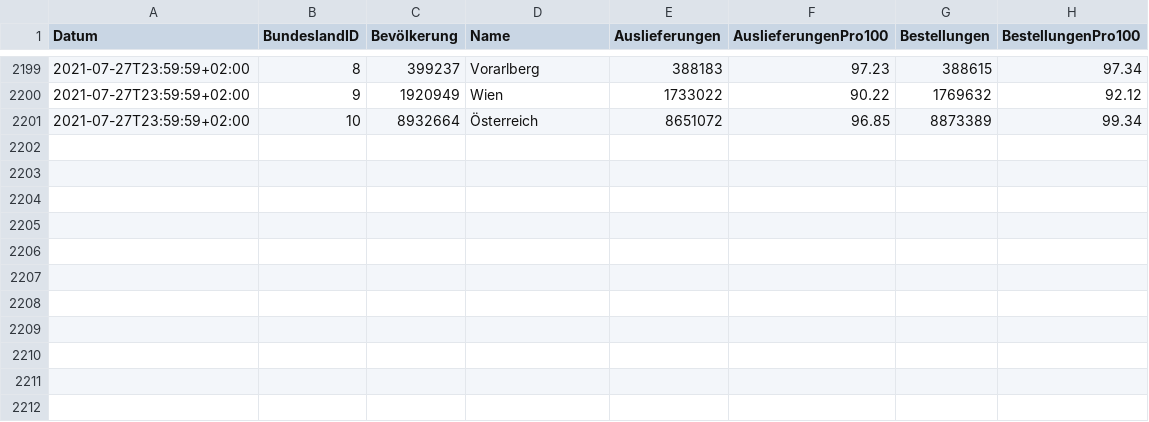
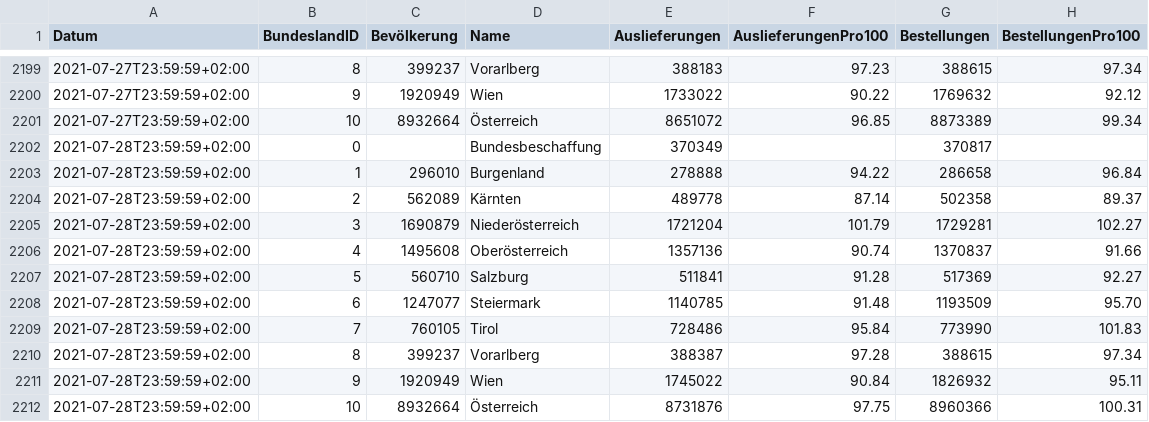
Before and after one commit to martin-illarion/ages_vac, a CSV file: timeline-bbg.csv, drawn as a sheet; only a part is shown, gaps mark what is left out; the diff names each change by its address in the sheet, - before the commit and + after, or states it on an @@ line.

```diff
--- a/timeline-bbg.csv
+++ b/timeline-bbg.csv
+row 2202: 2021-07-28T23:59:59+02:00 | 0 |  | Bundesbeschaffung | 370349 |  | 370817
+row 2203: 2021-07-28T23:59:59+02:00 | 1 | 296010 | Burgenland | 278888 | 94.22 | 286658 | 96.84
+row 2204: 2021-07-28T23:59:59+02:00 | 2 | 562089 | Kärnten | 489778 | 87.14 | 502358 | 89.37
+row 2205: 2021-07-28T23:59:59+02:00 | 3 | 1690879 | Niederösterreich | 1721204 | 101.79 | 1729281 | 102.27
+row 2206: 2021-07-28T23:59:59+02:00 | 4 | 1495608 | Oberösterreich | 1357136 | 90.74 | 1370837 | 91.66
+row 2207: 2021-07-28T23:59:59+02:00 | 5 | 560710 | Salzburg | 511841 | 91.28 | 517369 | 92.27
+row 2208: 2021-07-28T23:59:59+02:00 | 6 | 1247077 | Steiermark | 1140785 | 91.48 | 1193509 | 95.70
+row 2209: 2021-07-28T23:59:59+02:00 | 7 | 760105 | Tirol | 728486 | 95.84 | 773990 | 101.83
+row 2210: 2021-07-28T23:59:59+02:00 | 8 | 399237 | Vorarlberg | 388387 | 97.28 | 388615 | 97.34
+row 2211: 2021-07-28T23:59:59+02:00 | 9 | 1920949 | Wien | 1745022 | 90.84 | 1826932 | 95.11
+row 2212: 2021-07-28T23:59:59+02:00 | 10 | 8932664 | Österreich | 8731876 | 97.75 | 8960366 | 100.31
```
Also changed, not shown: Niederösterreich_gesamt.csv, Oberösterreich_gesamt.csv, 45 other files.
